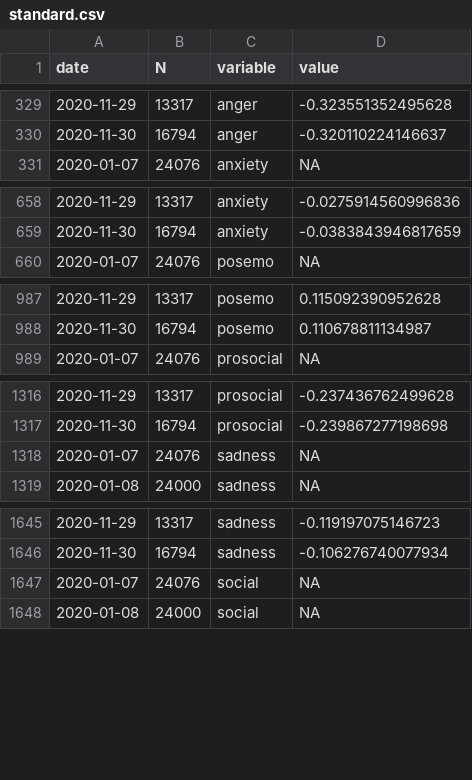
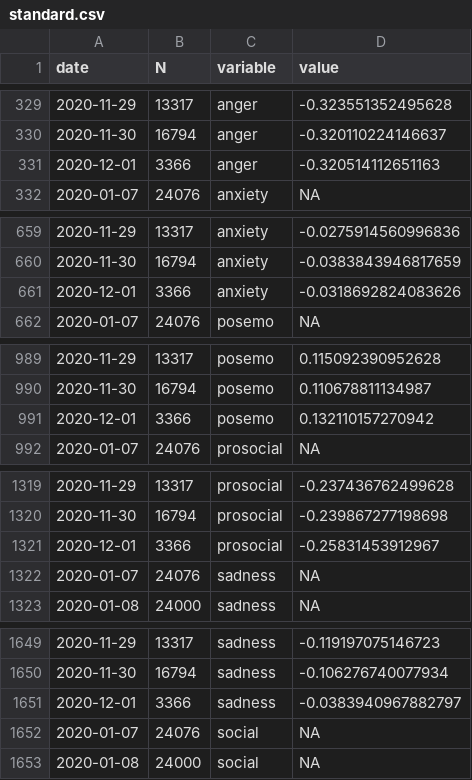
Before and after one commit to maxpel/covid19_monitor_austria, a CSV file: standard.csv, drawn as a sheet; only a part is shown, gaps mark what is left out; the diff covers the shown part only; the diff names each change by its address in the sheet, - before the commit and + after, or states it on an @@ line.

```diff
--- a/standard.csv
+++ b/standard.csv
+row 331: 2020-12-01 | 3366 | anger | -0.320514112651163
+row 661: 2020-12-01 | 3366 | anxiety | -0.0318692824083626
+row 991: 2020-12-01 | 3366 | posemo | 0.132110157270942
+row 1321: 2020-12-01 | 3366 | prosocial | -0.25831453912967
+row 1651: 2020-12-01 | 3366 | sadness | -0.0383940967882797
```
Also changed, not shown: 1 added row elsewhere in this file, twitter.csv, 1 other file.
